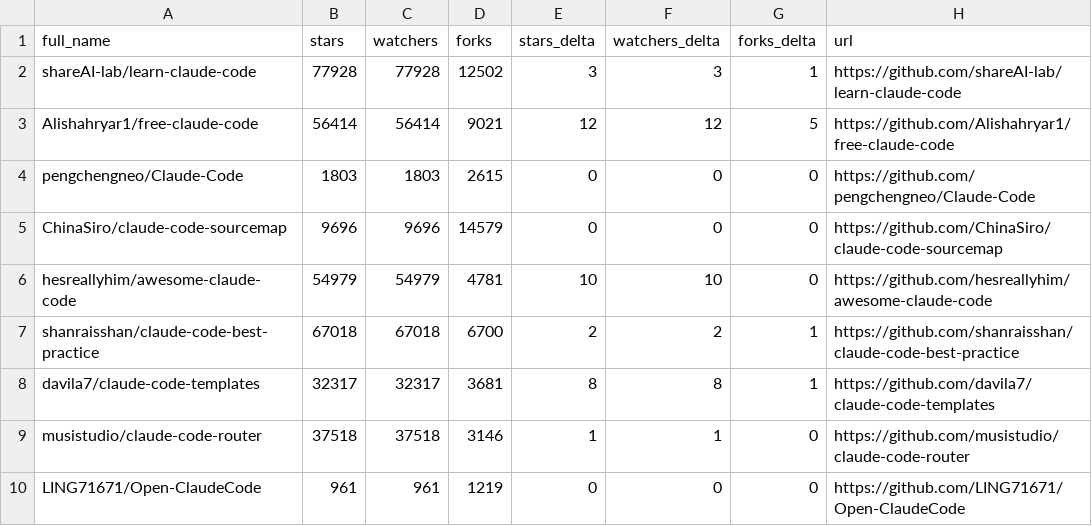
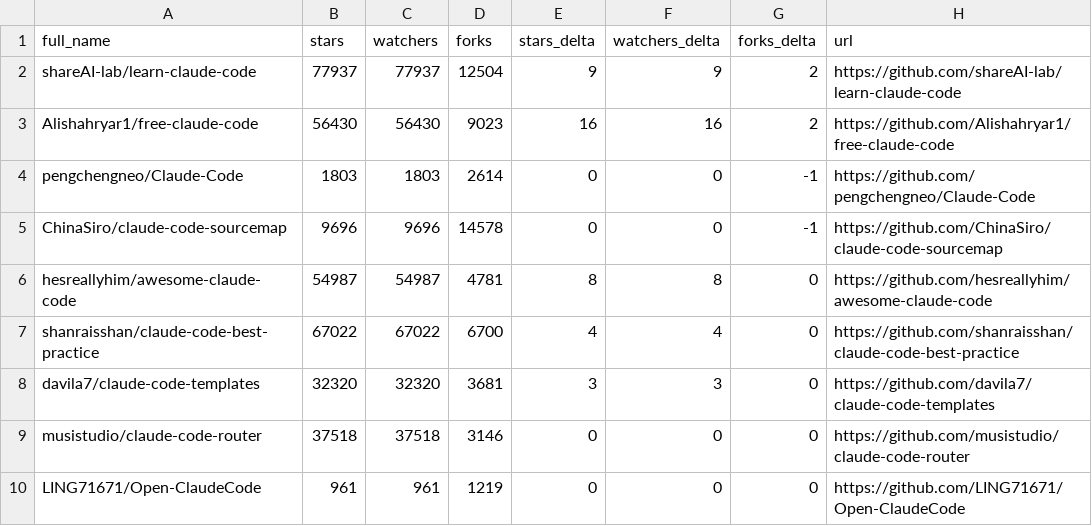
Before and after one commit to G1wrgoss/awesome-claude-code, a CSV file: data/repo-ticker.csv, drawn as a sheet; only a part is shown; the diff covers the shown part only.

```diff
--- a/data/repo-ticker.csv
+++ b/data/repo-ticker.csv
@@ -1,10 +1,10 @@
 full_name,stars,watchers,forks,stars_delta,watchers_delta,forks_delta,url
-shareAI-lab/learn-claude-code,77928,77928,12502,3,3,1,https://github.com/shareAI-lab/learn-claude-code
-Alishahryar1/free-claude-code,56414,56414,9021,12,12,5,https://github.com/Alishahryar1/free-claude-code
-pengchengneo/Claude-Code,1803,1803,2615,0,0,0,https://github.com/pengchengneo/Claude-Code
-ChinaSiro/claude-code-sourcemap,9696,9696,14579,0,0,0,https://github.com/ChinaSiro/claude-code-sourcemap
-hesreallyhim/awesome-claude-code,54979,54979,4781,10,10,0,https://github.com/hesreallyhim/awesome-claude-code
-shanraisshan/claude-code-best-practice,67018,67018,6700,2,2,1,https://github.com/shanraisshan/claude-code-best-practice
-davila7/claude-code-templates,32317,32317,3681,8,8,1,https://github.com/davila7/claude-code-templates
-musistudio/claude-code-router,37518,37518,3146,1,1,0,https://github.com/musistudio/claude-code-router
+shareAI-lab/learn-claude-code,77937,77937,12504,9,9,2,https://github.com/shareAI-lab/learn-claude-code
+Alishahryar1/free-claude-code,56430,56430,9023,16,16,2,https://github.com/Alishahryar1/free-claude-code
+pengchengneo/Claude-Code,1803,1803,2614,0,0,-1,https://github.com/pengchengneo/Claude-Code
+ChinaSiro/claude-code-sourcemap,9696,9696,14578,0,0,-1,https://github.com/ChinaSiro/claude-code-sourcemap
+hesreallyhim/awesome-claude-code,54987,54987,4781,8,8,0,https://github.com/hesreallyhim/awesome-claude-code
+shanraisshan/claude-code-best-practice,67022,67022,6700,4,4,0,https://github.com/shanraisshan/claude-code-best-practice
+davila7/claude-code-templates,32320,32320,3681,3,3,0,https://github.com/davila7/claude-code-templates
+musistudio/claude-code-router,37518,37518,3146,0,0,0,https://github.com/musistudio/claude-code-router
 LING71671/Open-ClaudeCode,961,961,1219,0,0,0,https://github.com/LING71671/Open-ClaudeCode
```
Also changed, not shown: 3 added rows, 3 removed rows, 2 moved rows and 88 edited cells elsewhere in this file, 2 other files.
